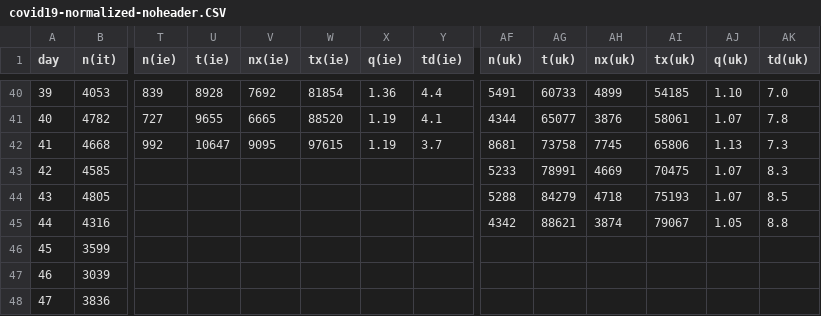
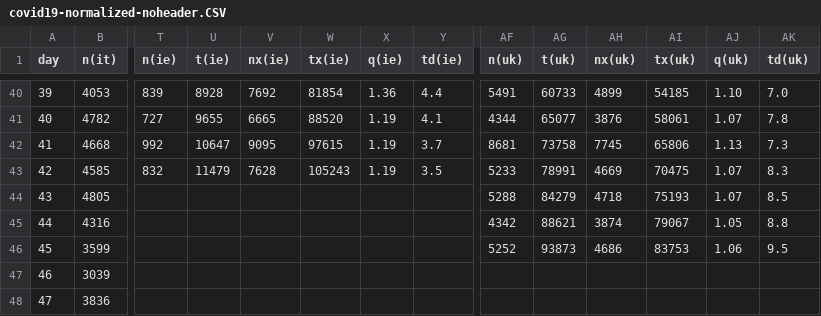
Before and after one commit to christophmoar/covid-19, a CSV file: dataset-01/covid19-normalized-noheader.CSV, drawn as a sheet; only a part is shown, gaps mark what is left out; the diff covers the shown part only; the diff names each change by its address in the sheet, - before the commit and + after, or states it on an @@ line.

Commit message:
data as of 18:00

```diff
--- a/dataset-01/covid19-normalized-noheader.CSV
+++ b/dataset-01/covid19-normalized-noheader.CSV
-T43 (n(ie)): (empty)
+T43 (n(ie)): 832
-U43 (t(ie)): (empty)
+U43 (t(ie)): 11479
-V43 (nx(ie)): (empty)
+V43 (nx(ie)): 7628
-W43 (tx(ie)): (empty)
+W43 (tx(ie)): 105243
-X43 (q(ie)): (empty)
+X43 (q(ie)): 1.19
-Y43 (td(ie)): (empty)
+Y43 (td(ie)): 3.5
-AF46 (n(uk)): (empty)
+AF46 (n(uk)): 5252
-AG46 (t(uk)): (empty)
+AG46 (t(uk)): 93873
-AH46 (nx(uk)): (empty)
+AH46 (nx(uk)): 4686
-AI46 (tx(uk)): (empty)
+AI46 (tx(uk)): 83753
-AJ46 (q(uk)): (empty)
+AJ46 (q(uk)): 1.06
-AK46 (td(uk)): (empty)
+AK46 (td(uk)): 9.5
```
Also changed, not shown: 1 added row, 30 edited cells and row numbers in column A elsewhere in this file, dataset-01/covid19-normalized-timeseries.CSV, dataset-01/covid19-normalized.CSV, 4 other files.
